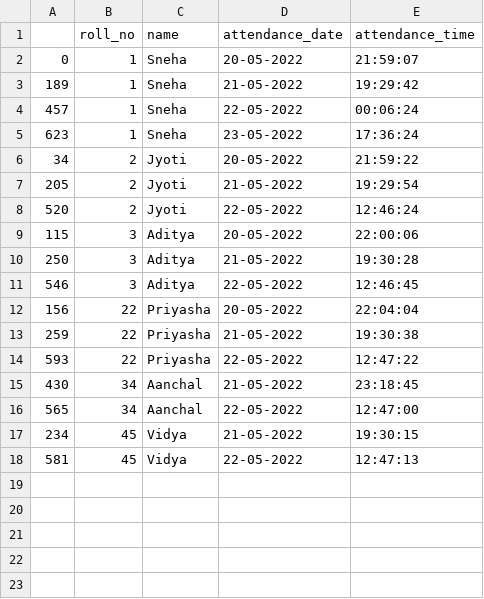
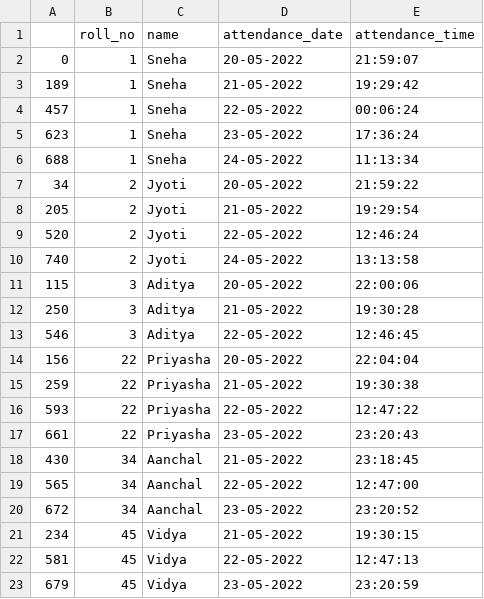
Before and after one commit to Sneha1203/Attendance-Face-Recognition, a CSV file: sorted_attendance.csv, drawn as a sheet; the diff names each change by its address in the sheet, - before the commit and + after, or states it on an @@ line.

```diff
--- a/sorted_attendance.csv
+++ b/sorted_attendance.csv
+row 6: 688 | 1 | Sneha | 24-05-2022 | 11:13:34
+row 10: 740 | 2 | Jyoti | 24-05-2022 | 13:13:58
+row 17: 661 | 22 | Priyasha | 23-05-2022 | 23:20:43
+row 20: 672 | 34 | Aanchal | 23-05-2022 | 23:20:52
+row 23: 679 | 45 | Vidya | 23-05-2022 | 23:20:59
```
Also changed, not shown: attendance.csv, 11 other files.
